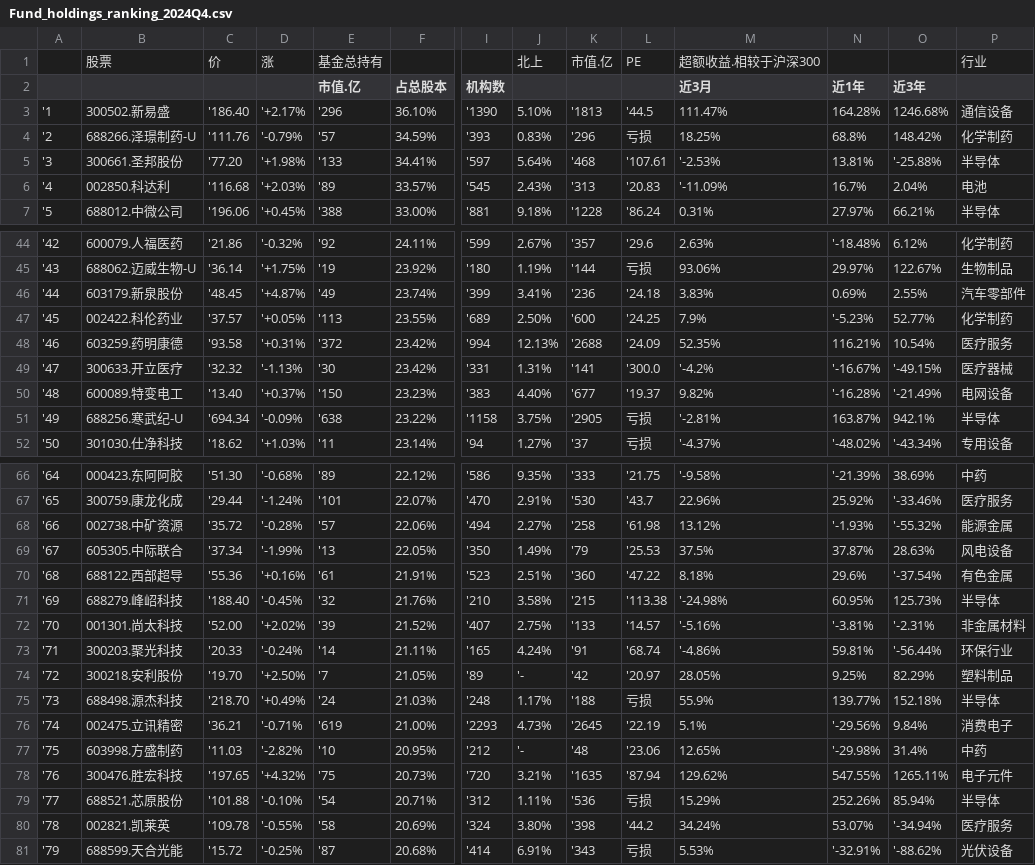
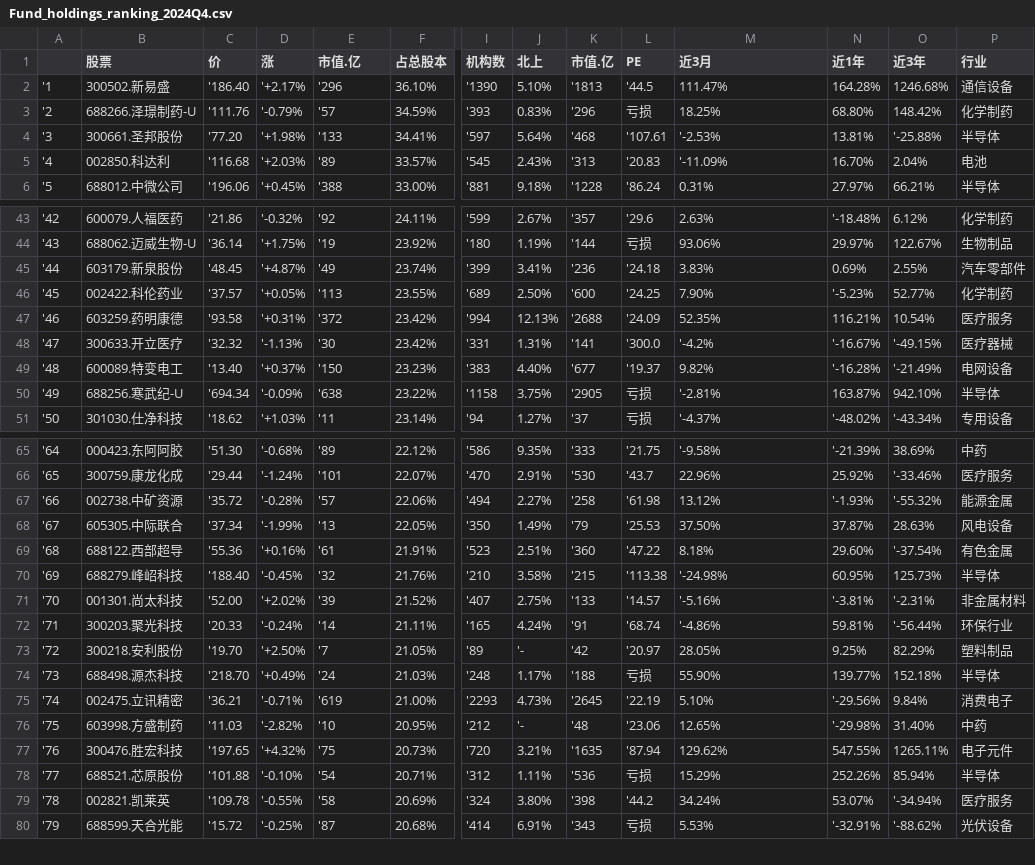
Before and after one commit to rickdynasty/IFM, a CSV file: data/stock/Fund_holdings_ranking_2024Q4.csv, drawn as a sheet; only a part is shown, gaps mark what is left out; removed rows and columns are numbered as before the commit, all else as after; rows hold the shown columns only; the diff covers the shown part only; the diff names each change by its address in the sheet, - before the commit and + after, or states it on an @@ line.

```diff
--- a/data/stock/Fund_holdings_ranking_2024Q4.csv
+++ b/data/stock/Fund_holdings_ranking_2024Q4.csv
-row 1:  | 股票 | 价 | 涨 | 基金总持有 |  |  | 北上 | 市值.亿 | PE | 超额收益.相较于沪深300 |  |  | 行业
-B1: (empty)
+B1: 股票
-C1: (empty)
+C1: 价
-D1: (empty)
+D1: 涨
-J1: (empty)
+J1: 北上
-K1: (empty)
+K1: 市值.亿
-L1: (empty)
+L1: PE
-P1: (empty)
+P1: 行业
-N3 (近1年): 68.8%
+N3 (近1年): 68.80%
-N5 (近1年): 16.7%
+N5 (近1年): 16.70%
-M46 (近3月): 7.9%
+M46 (近3月): 7.90%
-O50 (近3年): 942.1%
+O50 (近3年): 942.10%
-M68 (近3月): 37.5%
+M68 (近3月): 37.50%
-N69 (近1年): 29.6%
+N69 (近1年): 29.60%
-M74 (近3月): 55.9%
+M74 (近3月): 55.90%
-M75 (近3月): 5.1%
+M75 (近3月): 5.10%
-O76 (近3年): 31.4%
+O76 (近3年): 31.40%
```
Also changed, not shown: 8 edited cells elsewhere in this file, data/stock/Fund_holdings_ranking_2024Q2.csv, data/stock/Fund_holdings_ranking_2024Q3.csv, 6 other files.
